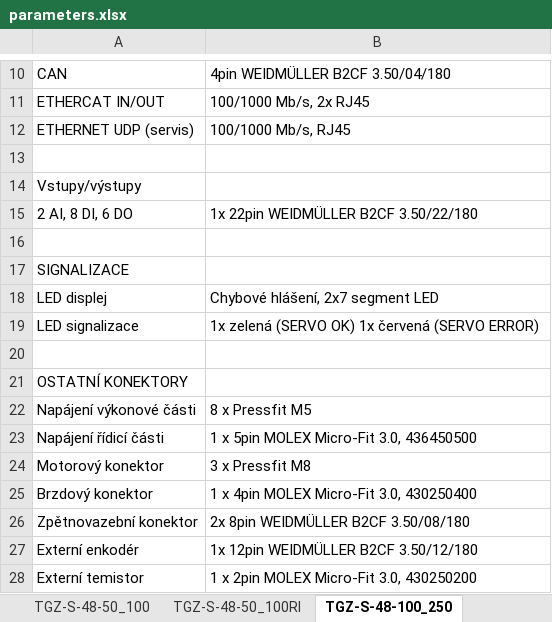
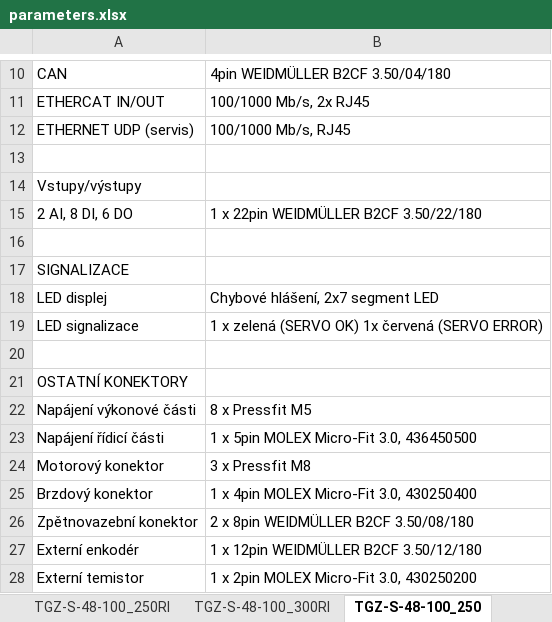
Before and after one commit to TGD-HW/tgmanGH, an Excel workbook: docs/Manual/source/CZ/tab/parameters.xlsx, sheet TGZ-S-48-100_250, drawn as a sheet; only a part is shown, gaps mark what is left out; values as stored, in another font and other column widths than the file's, no borders; the diff names each change by its address in the sheet, - before the commit and + after, or states it on an @@ line.

```diff
--- a/docs/Manual/source/CZ/tab/parameters.xlsx (sheet TGZ-S-48-100_250)
+++ b/docs/Manual/source/CZ/tab/parameters.xlsx (sheet TGZ-S-48-100_250)
+sheet tab: TGZ-S-48-100_250RI
+sheet tab: TGZ-S-48-100_300RI
-B15: 1x 22pin WEIDMÜLLER B2CF 3.50/22/180
+B15: 1 x 22pin WEIDMÜLLER B2CF 3.50/22/180
-B19: 1x zelená (SERVO…
+B19: 1 x zelená (SERVO…
-B26: 2x 8pin WEIDMÜLLER B2CF 3.50/08/180
+B26: 2 x 8pin WEIDMÜLLER B2CF 3.50/08/180
-B27: 1x 12pin WEIDMÜLLER B2CF 3.50/12/180
+B27: 1 x 12pin WEIDMÜLLER B2CF 3.50/12/180
```
Also changed, not shown: 19 other files.
